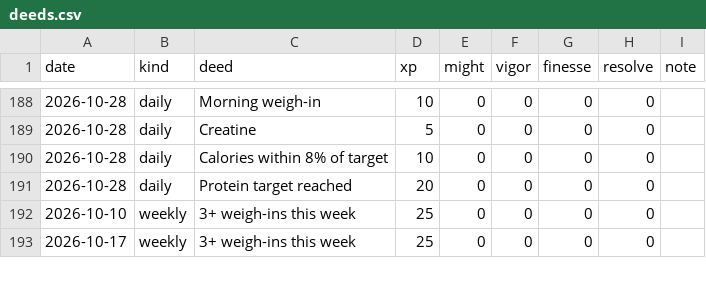
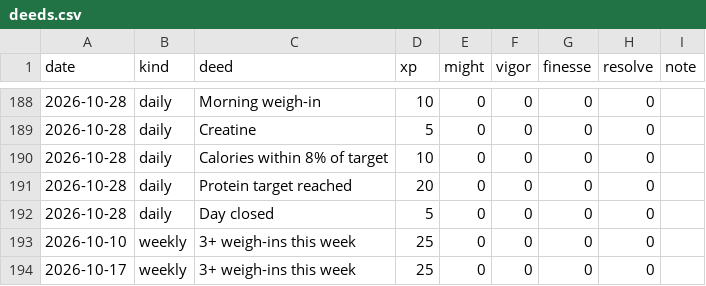
Before and after one commit to bro2jo/leyenda, a CSV file: engine/deeds.csv, drawn as a sheet; only a part is shown, gaps mark what is left out; the diff names each change by its address in the sheet, - before the commit and + after, or states it on an @@ line.

```diff
--- a/engine/deeds.csv
+++ b/engine/deeds.csv
+row 192: 2026-10-28 | daily | Day closed | 5 | 0 | 0 | 0 | 0
```
Also changed, not shown: real/logs/daily_log.csv, saga/state/rolls.csv, 37 other files.
